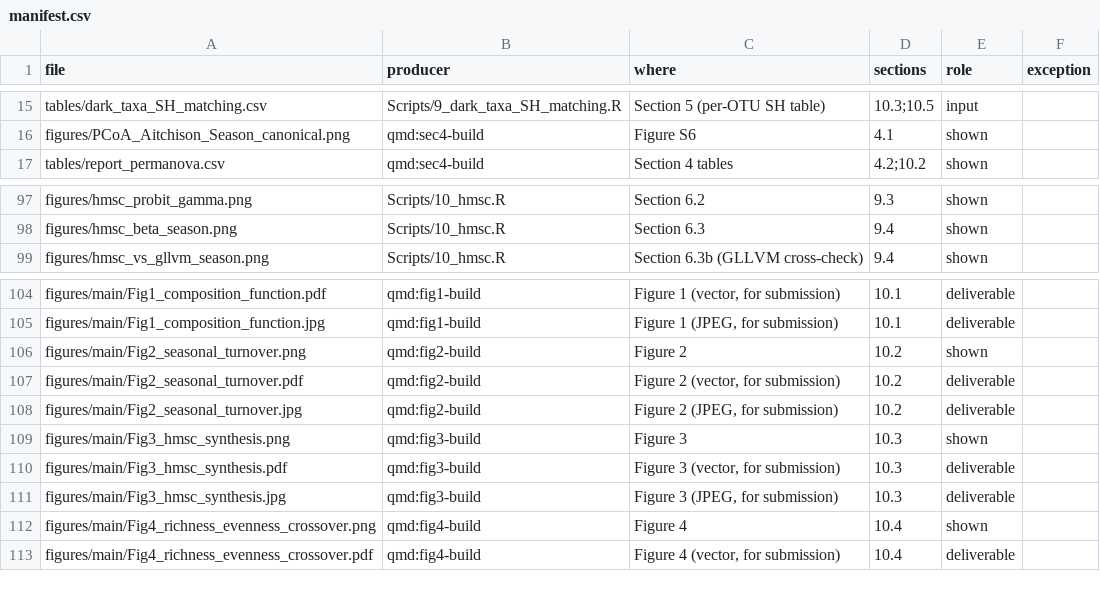
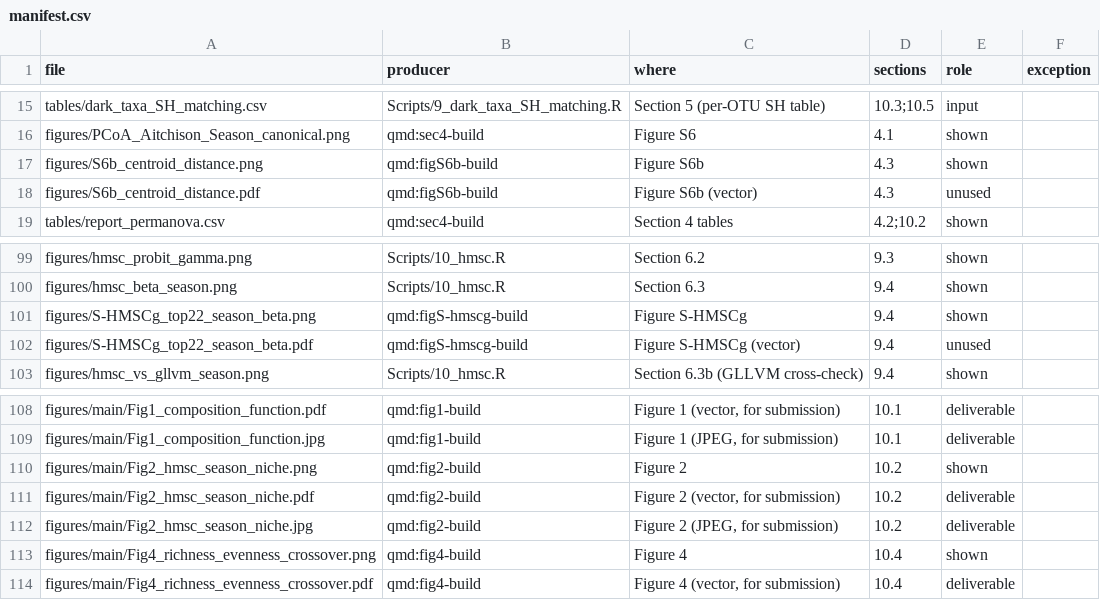
Before and after one commit to Ssangulo/Ptarmigan_fungi, a CSV file: repro/manifest.csv, drawn as a sheet; only a part is shown, gaps mark what is left out.

Commit message:
main figs v2: Fig 1 (genus/guild bars + proposed-pathway schematic) and Fig 2 (HMSC swarm, lineage niche, variance partition) at 174 mm
- fig1-build: guild-hue genus palette, season-mean bars, unified key, schematic panel C
  (old 1C = Figure S-GUILDa(B), q-values re-checked in-chunk)
- fig2-build: new Fig2_hmsc_season_niche (A swarm of 226 Season betas, B class share
  summer-positive with depth-controlled overlay + rho, C variance partition + PCR column)
- old Fig 2B -> Figure S6b (figS6b-build, Section 4.3); old Fig 3A -> Figure S-HMSCg
  (figS-hmscg-build, Section 9.4); Section 10.3 removed, Figs 4/5 keep their numbers
- old Section 10 narratives kept docs-only beside their new homes
- manifest, run_repro chunk list, claims sections, READMEs updated

```diff
--- a/repro/manifest.csv
+++ b/repro/manifest.csv
@@ -16,2 +16,4 @@ tables/dark_taxa_SH_matching.csv,Scripts/9_dark_taxa_SH_matching.R,Section 5 (pe
 figures/PCoA_Aitchison_Season_canonical.png,qmd:sec4-build,Figure S6,4.1,shown,
+figures/S6b_centroid_distance.png,qmd:figS6b-build,Figure S6b,4.3,shown,
+figures/S6b_centroid_distance.pdf,qmd:figS6b-build,"Figure S6b (vector)",4.3,unused,
 tables/report_permanova.csv,qmd:sec4-build,Section 4 tables,4.2;10.2,shown,
@@ -98,2 +100,4 @@ figures/hmsc_probit_gamma.png,Scripts/10_hmsc.R,Section 6.2,9.3,shown,
 figures/hmsc_beta_season.png,Scripts/10_hmsc.R,Section 6.3,9.4,shown,
+figures/S-HMSCg_top22_season_beta.png,qmd:figS-hmscg-build,Figure S-HMSCg,9.4,shown,
+figures/S-HMSCg_top22_season_beta.pdf,qmd:figS-hmscg-build,"Figure S-HMSCg (vector)",9.4,unused,
 figures/hmsc_vs_gllvm_season.png,Scripts/10_hmsc.R,Section 6.3b (GLLVM cross-check),9.4,shown,
@@ -105,8 +109,5 @@ figures/main/Fig1_composition_function.pdf,qmd:fig1-build,"Figure 1 (vector, for
 figures/main/Fig1_composition_function.jpg,qmd:fig1-build,"Figure 1 (JPEG, for submission)",10.1,deliverable,
-figures/main/Fig2_seasonal_turnover.png,qmd:fig2-build,Figure 2,10.2,shown,
-figures/main/Fig2_seasonal_turnover.pdf,qmd:fig2-build,"Figure 2 (vector, for submission)",10.2,deliverable,
-figures/main/Fig2_seasonal_turnover.jpg,qmd:fig2-build,"Figure 2 (JPEG, for submission)",10.2,deliverable,
-figures/main/Fig3_hmsc_synthesis.png,qmd:fig3-build,Figure 3,10.3,shown,
-figures/main/Fig3_hmsc_synthesis.pdf,qmd:fig3-build,"Figure 3 (vector, for submission)",10.3,deliverable,
-figures/main/Fig3_hmsc_synthesis.jpg,qmd:fig3-build,"Figure 3 (JPEG, for submission)",10.3,deliverable,
+figures/main/Fig2_hmsc_season_niche.png,qmd:fig2-build,Figure 2,10.2,shown,
+figures/main/Fig2_hmsc_season_niche.pdf,qmd:fig2-build,"Figure 2 (vector, for submission)",10.2,deliverable,
+figures/main/Fig2_hmsc_season_niche.jpg,qmd:fig2-build,"Figure 2 (JPEG, for submission)",10.2,deliverable,
 figures/main/Fig4_richness_evenness_crossover.png,qmd:fig4-build,Figure 4,10.4,shown,
```
Also changed, not shown: repro/claims.csv, 20 other files.
